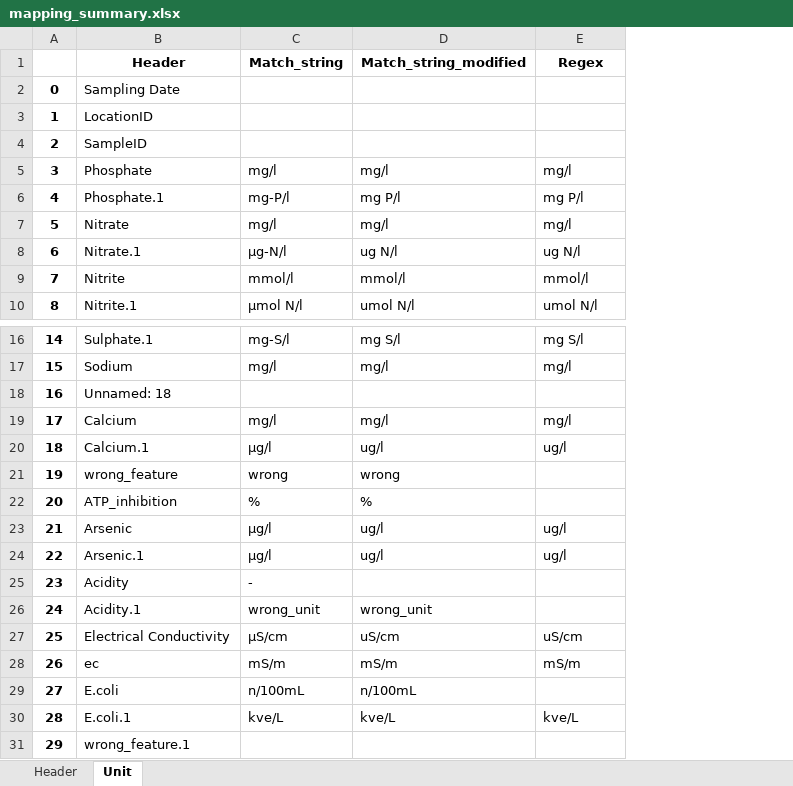
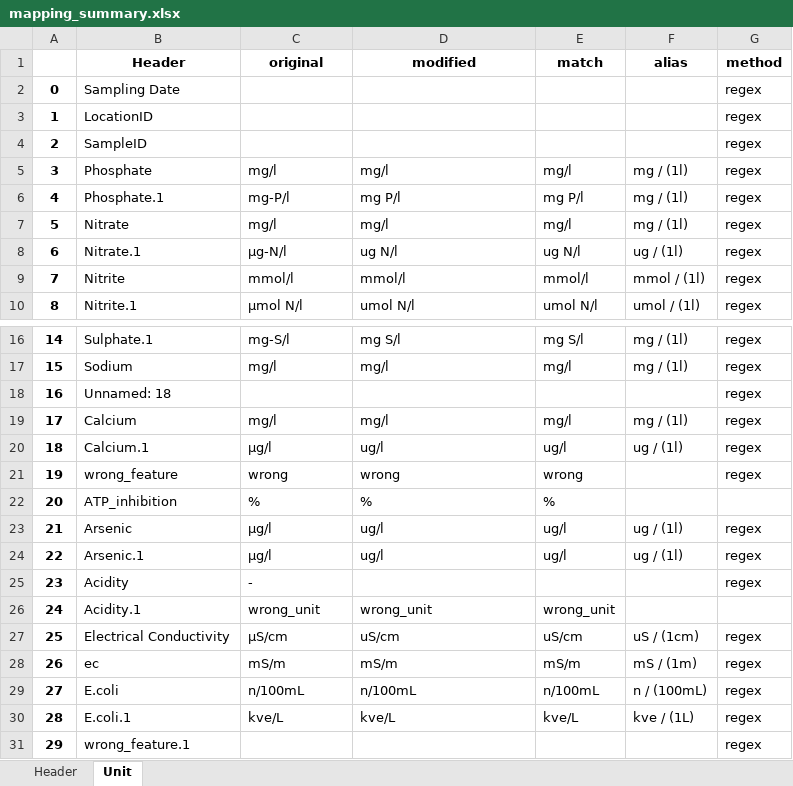
Before and after one commit to KWR-Water/wadi, an Excel workbook: mapping_summary.xlsx, sheet Unit, drawn as a sheet; only a part is shown, gaps mark what is left out; values as stored, in another font and other column widths than the file's, no borders; removed rows and columns are numbered as before the commit, all else as after; the diff names each change by its address in the sheet, - before the commit and + after, or states it on an @@ line.

```diff
--- a/mapping_summary.xlsx (sheet Unit)
+++ b/mapping_summary.xlsx (sheet Unit)
+column F, rows 5-10: mg / (1l) | mg / (1l) | mg / (1l) | ug / (1l) | mmol / (1l) | umol / (1l); rows 16-30: mg / (1l) | mg / (1l) |  | mg / (1l) | ug / (1l) |  |  | ug / (1l) | ug / (1l) |  |  | uS / (1cm) | mS / (1m) | n / (100mL) | kve / (1L)
+column G, rows 2-10: all regex; rows 16-31: regex | regex | regex | regex | regex | regex |  | regex | regex | regex |  | regex | regex | regex | regex | regex
-row 1:  | Header | Match_string | Match_string_modified | Regex
+row 1:  | Header | original | modified | match | alias | method
-E21: (empty)
+E21: wrong
-E22: (empty)
+E22: %
-E26: (empty)
+E26: wrong_unit
-E29: (empty)
+E29: n/100mL
```
Also changed, not shown: sheet Header, 7 other files.
